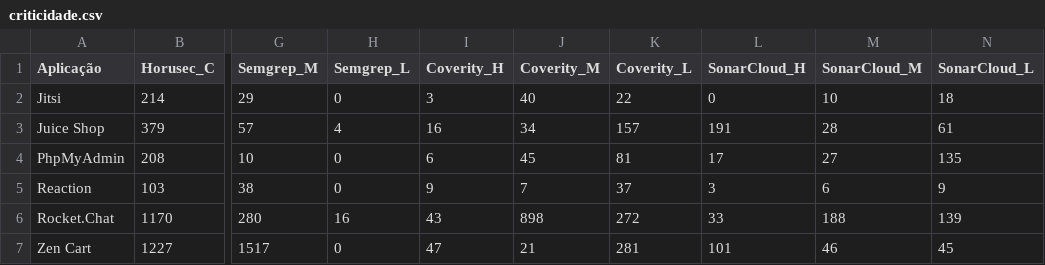
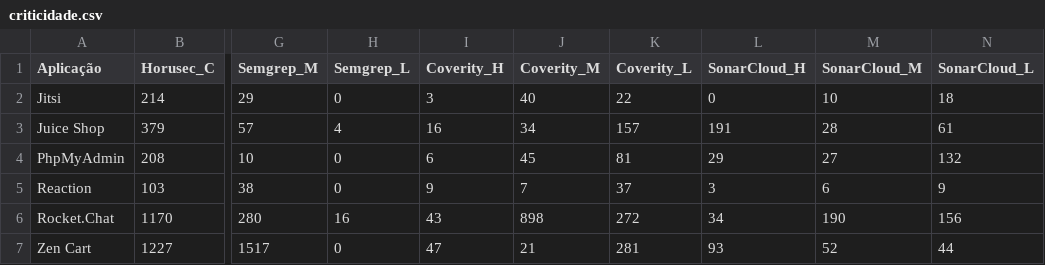
Before and after one commit to euricoejoaotcc2/TCC2, a CSV file: graficos/csvs/criticidade.csv, drawn as a sheet; only a part is shown, gaps mark what is left out; the diff names each change by its address in the sheet, - before the commit and + after, or states it on an @@ line.

```diff
--- a/graficos/csvs/criticidade.csv
+++ b/graficos/csvs/criticidade.csv
-L4 (SonarCloud_H): 17
+L4 (SonarCloud_H): 29
-N4 (SonarCloud_L): 135
+N4 (SonarCloud_L): 132
-L6 (SonarCloud_H): 33
+L6 (SonarCloud_H): 34
-M6 (SonarCloud_M): 188
+M6 (SonarCloud_M): 190
-N6 (SonarCloud_L): 139
+N6 (SonarCloud_L): 156
-L7 (SonarCloud_H): 101
+L7 (SonarCloud_H): 93
-M7 (SonarCloud_M): 46
+M7 (SonarCloud_M): 52
-N7 (SonarCloud_L): 45
+N7 (SonarCloud_L): 44
```
Also changed, not shown: 3 other files.
